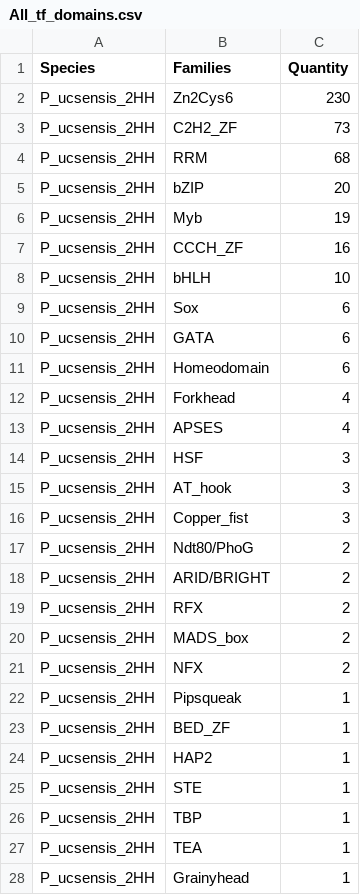
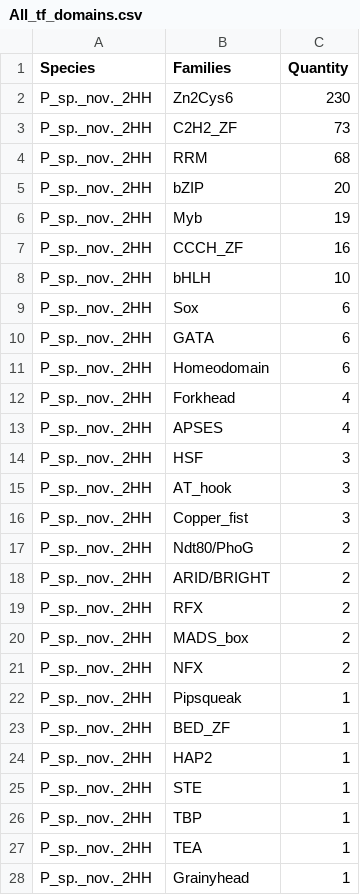
Before and after one commit to Fungal-Informatics/funregulation, a CSV file: GRN/input/tfs/All_tf_domains.csv, drawn as a sheet; only a part is shown; the diff covers the shown part only.

Commit message:
Penicillium sp. nov. 2HH

```diff
--- a/GRN/input/tfs/All_tf_domains.csv
+++ b/GRN/input/tfs/All_tf_domains.csv
@@ -1,28 +1,28 @@
 Species,Families,Quantity
-P_ucsensis_2HH,Zn2Cys6,230
-P_ucsensis_2HH,C2H2_ZF,73
-P_ucsensis_2HH,RRM,68
-P_ucsensis_2HH,bZIP,20
-P_ucsensis_2HH,Myb,19
-P_ucsensis_2HH,CCCH_ZF,16
-P_ucsensis_2HH,bHLH,10
-P_ucsensis_2HH,Sox,6
-P_ucsensis_2HH,GATA,6
-P_ucsensis_2HH,Homeodomain,6
-P_ucsensis_2HH,Forkhead,4
-P_ucsensis_2HH,APSES,4
-P_ucsensis_2HH,HSF,3
-P_ucsensis_2HH,AT_hook,3
-P_ucsensis_2HH,Copper_fist,3
-P_ucsensis_2HH,Ndt80/PhoG,2
-P_ucsensis_2HH,ARID/BRIGHT,2
-P_ucsensis_2HH,RFX,2
-P_ucsensis_2HH,MADS_box,2
-P_ucsensis_2HH,NFX,2
-P_ucsensis_2HH,Pipsqueak,1
-P_ucsensis_2HH,BED_ZF,1
-P_ucsensis_2HH,HAP2,1
-P_ucsensis_2HH,STE,1
-P_ucsensis_2HH,TBP,1
-P_ucsensis_2HH,TEA,1
-P_ucsensis_2HH,Grainyhead,1
+P_sp._nov._2HH,Zn2Cys6,230
+P_sp._nov._2HH,C2H2_ZF,73
+P_sp._nov._2HH,RRM,68
+P_sp._nov._2HH,bZIP,20
+P_sp._nov._2HH,Myb,19
+P_sp._nov._2HH,CCCH_ZF,16
+P_sp._nov._2HH,bHLH,10
+P_sp._nov._2HH,Sox,6
+P_sp._nov._2HH,GATA,6
+P_sp._nov._2HH,Homeodomain,6
+P_sp._nov._2HH,Forkhead,4
+P_sp._nov._2HH,APSES,4
+P_sp._nov._2HH,HSF,3
+P_sp._nov._2HH,AT_hook,3
+P_sp._nov._2HH,Copper_fist,3
+P_sp._nov._2HH,Ndt80/PhoG,2
+P_sp._nov._2HH,ARID/BRIGHT,2
+P_sp._nov._2HH,RFX,2
+P_sp._nov._2HH,MADS_box,2
+P_sp._nov._2HH,NFX,2
+P_sp._nov._2HH,Pipsqueak,1
+P_sp._nov._2HH,BED_ZF,1
+P_sp._nov._2HH,HAP2,1
+P_sp._nov._2HH,STE,1
+P_sp._nov._2HH,TBP,1
+P_sp._nov._2HH,TEA,1
+P_sp._nov._2HH,Grainyhead,1
```
Also changed, not shown: 10 edited cells elsewhere in this file.
